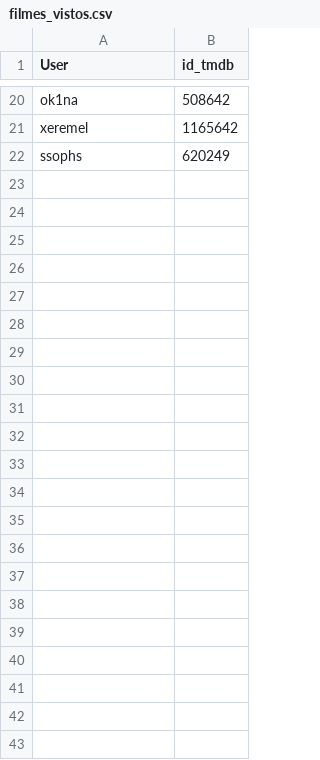
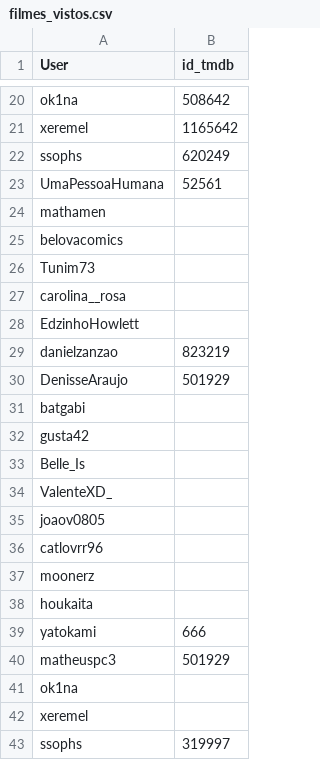
Before and after one commit to Gallicchio-Tavares/Analise-estatistica-participantes, a CSV file: 2026/filmes_vistos.csv, drawn as a sheet; only a part is shown, gaps mark what is left out.

```diff
--- a/2026/filmes_vistos.csv
+++ b/2026/filmes_vistos.csv
@@ -22 +22,22 @@ xeremel,1165642
 ssophs,620249
+UmaPessoaHumana,52561
+mathamen,
+belovacomics,
+Tunim73,
+carolina__rosa,
+EdzinhoHowlett,
+danielzanzao,823219
+DenisseAraujo,501929
+batgabi,
+gusta42,
+Belle_Is,
+ValenteXD_,
+joaov0805,
+catlovrr96,
+moonerz,
+houkaita,
+yatokami,666
+matheuspc3,501929
+ok1na,
+xeremel,
+ssophs,319997
```
Also changed, not shown: 2026/missoes.csv, 1 other file.
